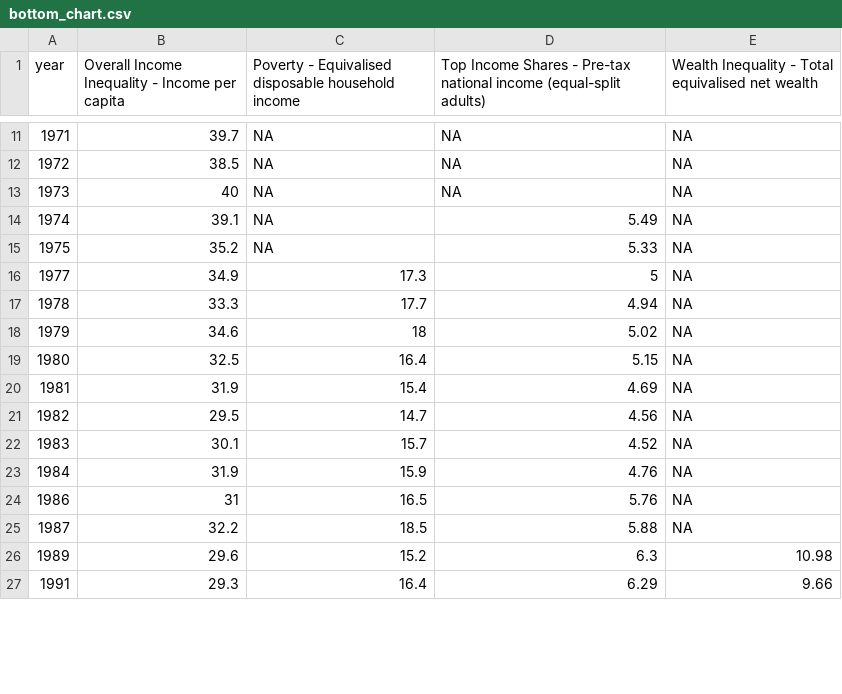
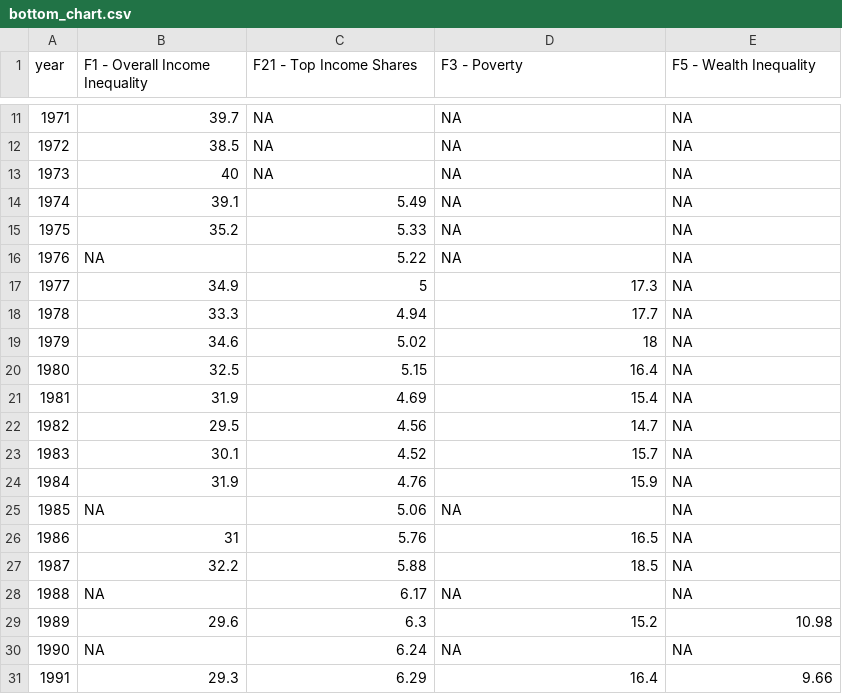
Before and after one commit to owid/chartbook, a CSV file: Italy/bottom_chart.csv, drawn as a sheet; only a part is shown, gaps mark what is left out; the diff covers the shown part only.

```diff
--- a/Italy/bottom_chart.csv
+++ b/Italy/bottom_chart.csv
@@ -1 +1 @@
-year,Overall Income Inequality - Income per capita,Poverty - Equivalised disposable household income,Top Income Shares - Pre-tax national income (equal-split adults),Wealth Inequality - Total equivalised net wealth
+year,F1 - Overall Income Inequality,F21 - Top Income Shares,F3 - Poverty,F5 - Wealth Inequality
@@ -13,15 +13,19 @@ year,Overall Income Inequality - Income per capita,Poverty - Equivalised disposa
 1973,40,NA,NA,NA
-1974,39.1,NA,5.49,NA
-1975,35.2,NA,5.33,NA
-1977,34.9,17.3,5,NA
-1978,33.3,17.7,4.94,NA
-1979,34.6,18,5.02,NA
-1980,32.5,16.4,5.15,NA
-1981,31.9,15.4,4.69,NA
-1982,29.5,14.7,4.56,NA
-1983,30.1,15.7,4.52,NA
-1984,31.9,15.9,4.76,NA
-1986,31,16.5,5.76,NA
-1987,32.2,18.5,5.88,NA
-1989,29.6,15.2,6.3,10.98
-1991,29.3,16.4,6.29,9.66
+1974,39.1,5.49,NA,NA
+1975,35.2,5.33,NA,NA
+1976,NA,5.22,NA,NA
+1977,34.9,5,17.3,NA
+1978,33.3,4.94,17.7,NA
+1979,34.6,5.02,18,NA
+1980,32.5,5.15,16.4,NA
+1981,31.9,4.69,15.4,NA
+1982,29.5,4.56,14.7,NA
+1983,30.1,4.52,15.7,NA
+1984,31.9,4.76,15.9,NA
+1985,NA,5.06,NA,NA
+1986,31,5.76,16.5,NA
+1987,32.2,5.88,18.5,NA
+1988,NA,6.17,NA,NA
+1989,29.6,6.3,15.2,10.98
+1990,NA,6.24,NA,NA
+1991,29.3,6.29,16.4,9.66
```
Also changed, not shown: 18 added rows and 20 edited cells elsewhere in this file, Indonesia/bottom_chart.csv, Italy/top_chart.csv, 16 other files.
